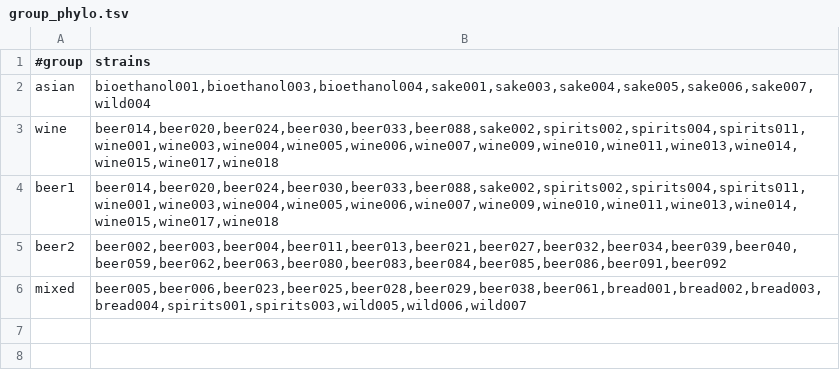
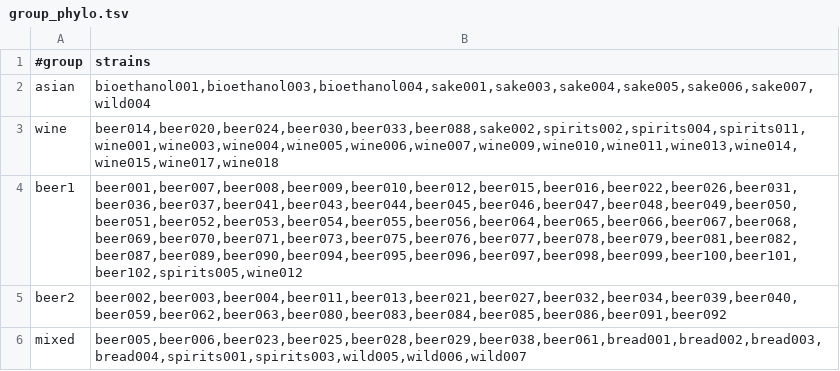
Before and after one commit to yumh0811/pars, a TSV file: group_phylo.tsv, drawn as a sheet.

Commit message:
Wrong grups

```diff
--- a/group_phylo.tsv
+++ b/group_phylo.tsv
@@ -3,3 +3,3 @@ asian	bioethanol001,bioethanol003,bioethanol004,sake001,sake003,sake004,sake005,
 wine	beer014,beer020,beer024,beer030,beer033,beer088,sake002,spirits002,spirits004,spirits011,wine001,wine003,wine004,wine005,wine006,wine007,wine009,wine010,wine011,wine013,wine014,wine015,wine017,wine018
-beer1	beer014,beer020,beer024,beer030,beer033,beer088,sake002,spirits002,spirits004,spirits011,wine001,wine003,wine004,wine005,wine006,wine007,wine009,wine010,wine011,wine013,wine014,wine015,wine017,wine018
+beer1	beer001,beer007,beer008,beer009,beer010,beer012,beer015,beer016,beer022,beer026,beer031,beer036,beer037,beer041,beer043,beer044,beer045,beer046,beer047,beer048,beer049,beer050,beer051,beer052,beer053,beer054,beer055,beer056,beer064,beer065,beer066,beer067,beer068,beer069,beer070,beer071,beer073,beer075,beer076,beer077,beer078,beer079,beer081,beer082,beer087,beer089,beer090,beer094,beer095,beer096,beer097,beer098,beer099,beer100,beer101,beer102,spirits005,wine012
 beer2	beer002,beer003,beer004,beer011,beer013,beer021,beer027,beer032,beer034,beer039,beer040,beer059,beer062,beer063,beer080,beer083,beer084,beer085,beer086,beer091,beer092
```
